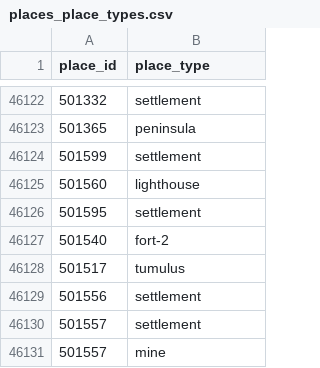
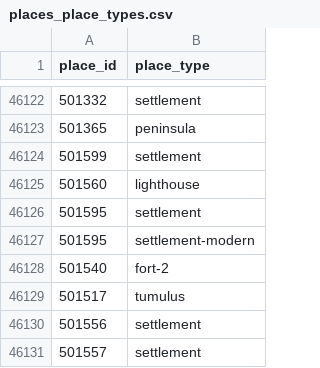
Before and after one commit to isawnyu/pleiades.datasets, a CSV file: data/gis/places_place_types.csv, drawn as a sheet; only a part is shown, gaps mark what is left out; the shorter side is filled out with more unchanged rows; the diff names each change by its address in the sheet, - before the commit and + after, or states it on an @@ line.

```diff
--- a/data/gis/places_place_types.csv
+++ b/data/gis/places_place_types.csv
+row 46127: 501595 | settlement-modern
```
Also changed, not shown: 1 other file.
